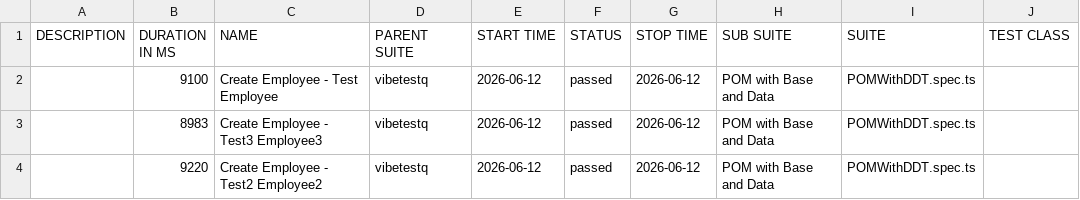
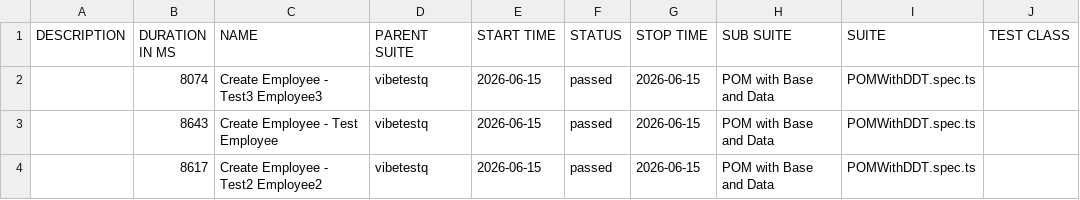
Before and after one commit to qtpsudhakar/pw-apr15-automation, a CSV file: allure/data/suites.csv, drawn as a sheet; only a part is shown; the diff names each change by its address in the sheet, - before the commit and + after, or states it on an @@ line.

Commit message:
Allure report — run 18 f7f14e6e5224299d83e90c772035a8859cad0733

```diff
--- a/allure/data/suites.csv
+++ b/allure/data/suites.csv
-B2 (DURATION IN MS): 9100
+B2 (DURATION IN MS): 8074
-C2 (NAME): Create Employee - Test Employee
+C2 (NAME): Create Employee - Test3 Employee3
-E2:E4 (START TIME): 2026-06-12
+E2:E4 (START TIME): 2026-06-15
-G2:G4 (STOP TIME): 2026-06-12
+G2:G4 (STOP TIME): 2026-06-15
-B3 (DURATION IN MS): 8983
+B3 (DURATION IN MS): 8643
-C3 (NAME): Create Employee - Test3 Employee3
+C3 (NAME): Create Employee - Test Employee
-B4 (DURATION IN MS): 9220
+B4 (DURATION IN MS): 8617
```
Also changed, not shown: 27 other files.
